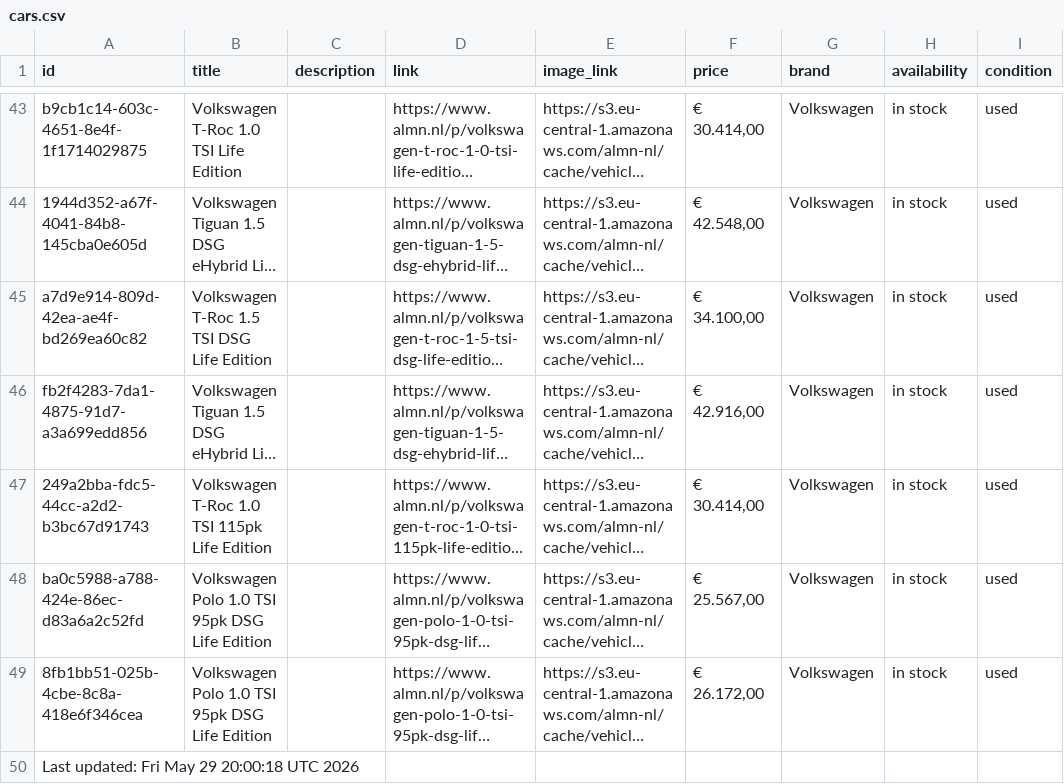
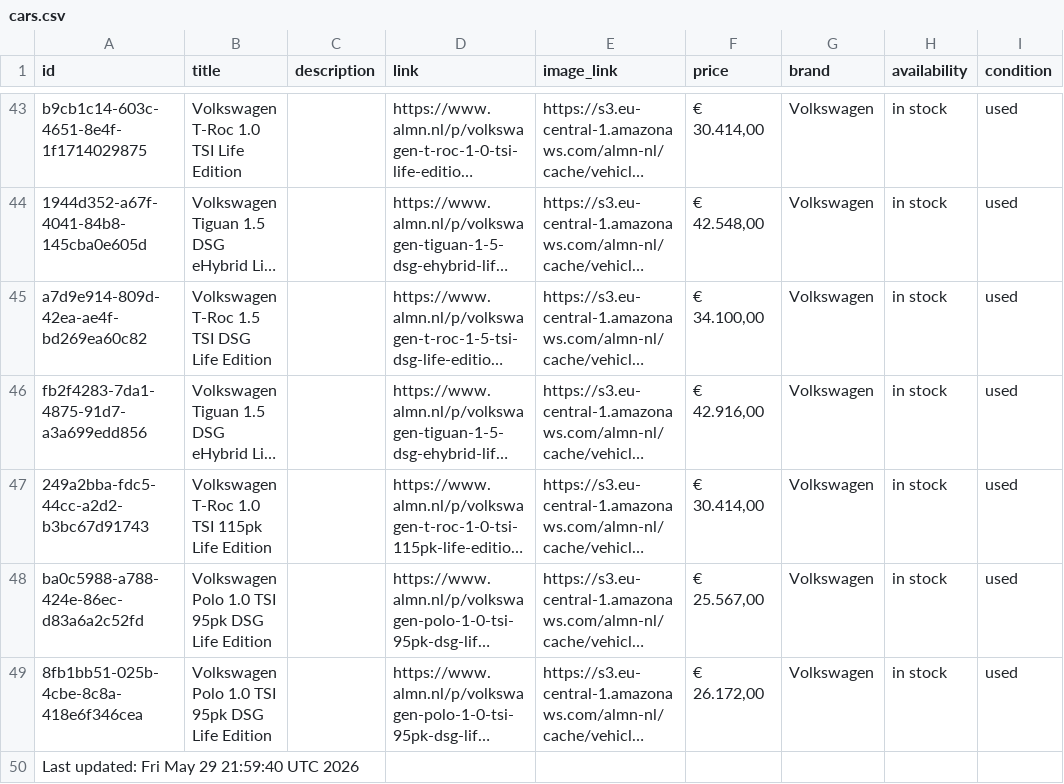
Before and after one commit to maxmovesmarketing/almn_zl, a CSV file: cars.csv, drawn as a sheet; only a part is shown, gaps mark what is left out; long unchanged cells end in …; the diff names each change by its address in the sheet, - before the commit and + after, or states it on an @@ line.

```diff
--- a/cars.csv
+++ b/cars.csv
-A50 (id): Last updated: Fri May 29 20:00:18 UTC 2026
+A50 (id): Last updated: Fri May 29 21:59:40 UTC 2026
```
